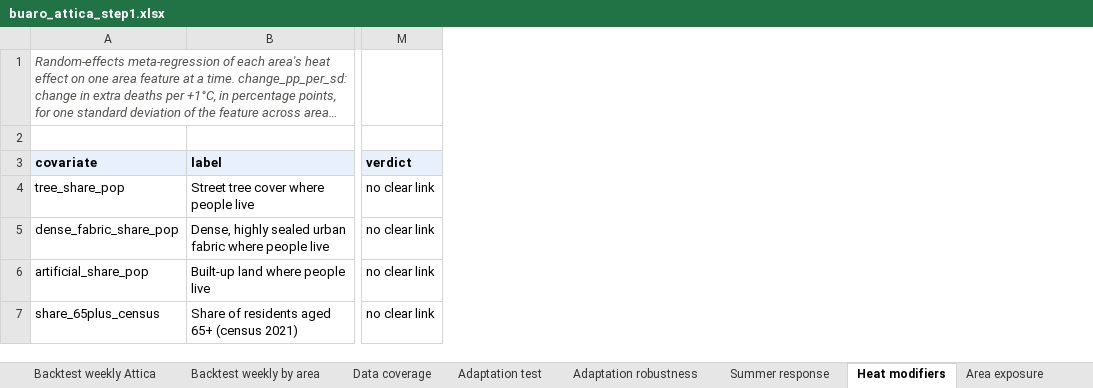
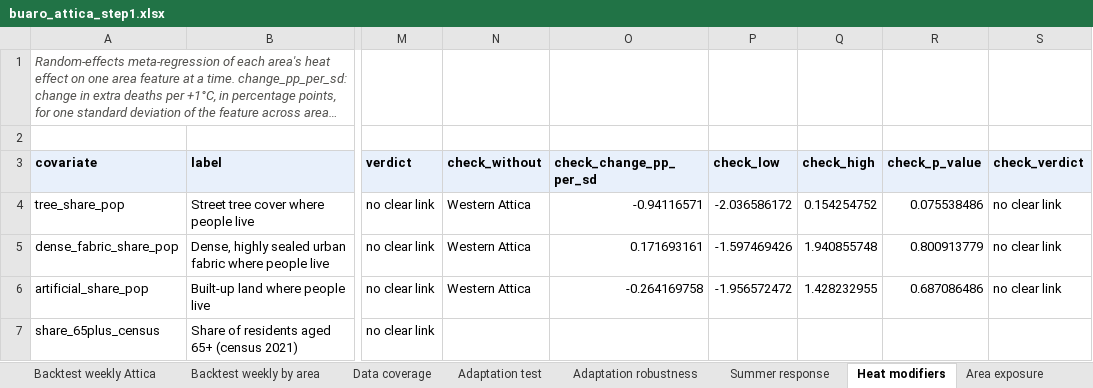
Before and after one commit to uomoathens/buaro, an Excel workbook: docs/data/buaro_attica_step1.xlsx, sheet Heat modifiers, drawn as a sheet; only a part is shown, gaps mark what is left out; long unchanged cells end in …; values as stored, in another font and other column widths than the file's, no borders; the diff names each change by its address in the sheet, - before the commit and + after, or states it on an @@ line.

```diff
--- a/docs/data/buaro_attica_step1.xlsx (sheet Heat modifiers)
+++ b/docs/data/buaro_attica_step1.xlsx (sheet Heat modifiers)
+column N (check_without), rows 4-6: all Western Attica
+column O (check_change_pp_per_sd), rows 4-6: -0.94116571 | 0.171693161 | -0.264169758
+column P (check_low), rows 4-6: -2.036586172 | -1.597469426 | -1.956572472
+column Q (check_high), rows 4-6: 0.154254752 | 1.940855748 | 1.428232955
+column R (check_p_value), rows 4-6: 0.075538486 | 0.800913779 | 0.687086486
+column S (check_verdict), rows 4-6: all no clear link
```
Also changed, not shown: docs/data/data_panel.xlsx, results/buaro_attica_step1.xlsx, 3 other files.
